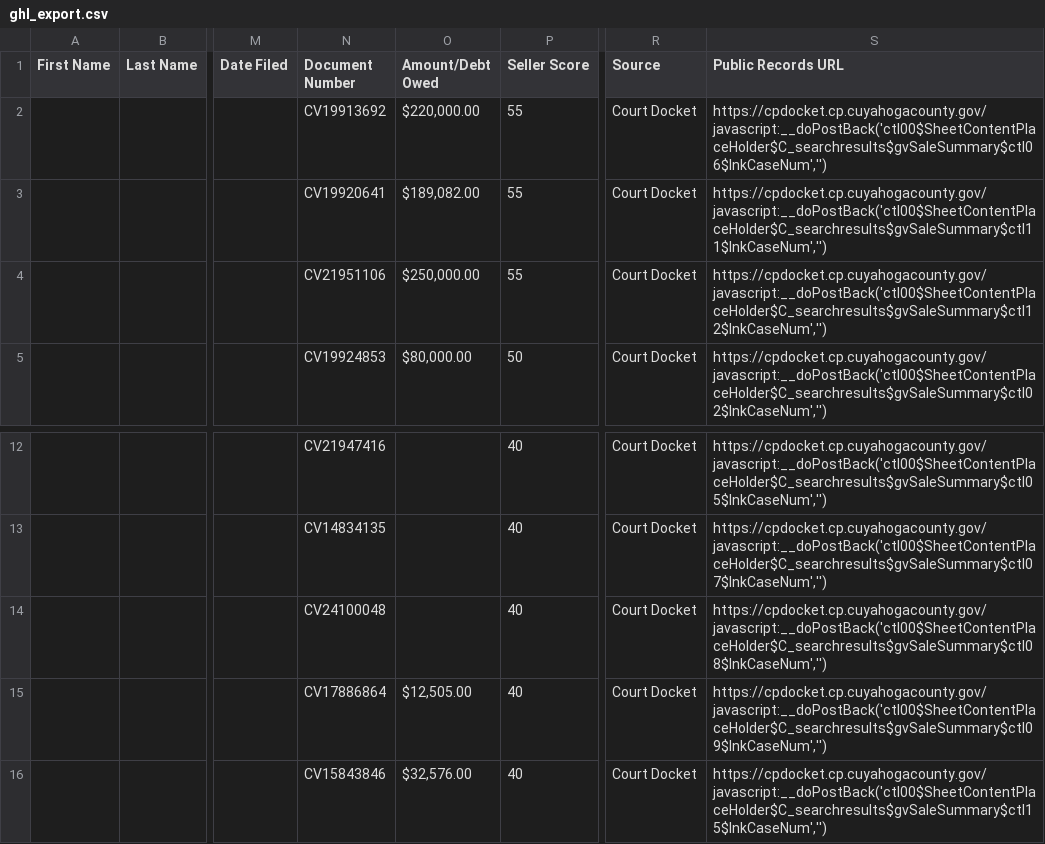
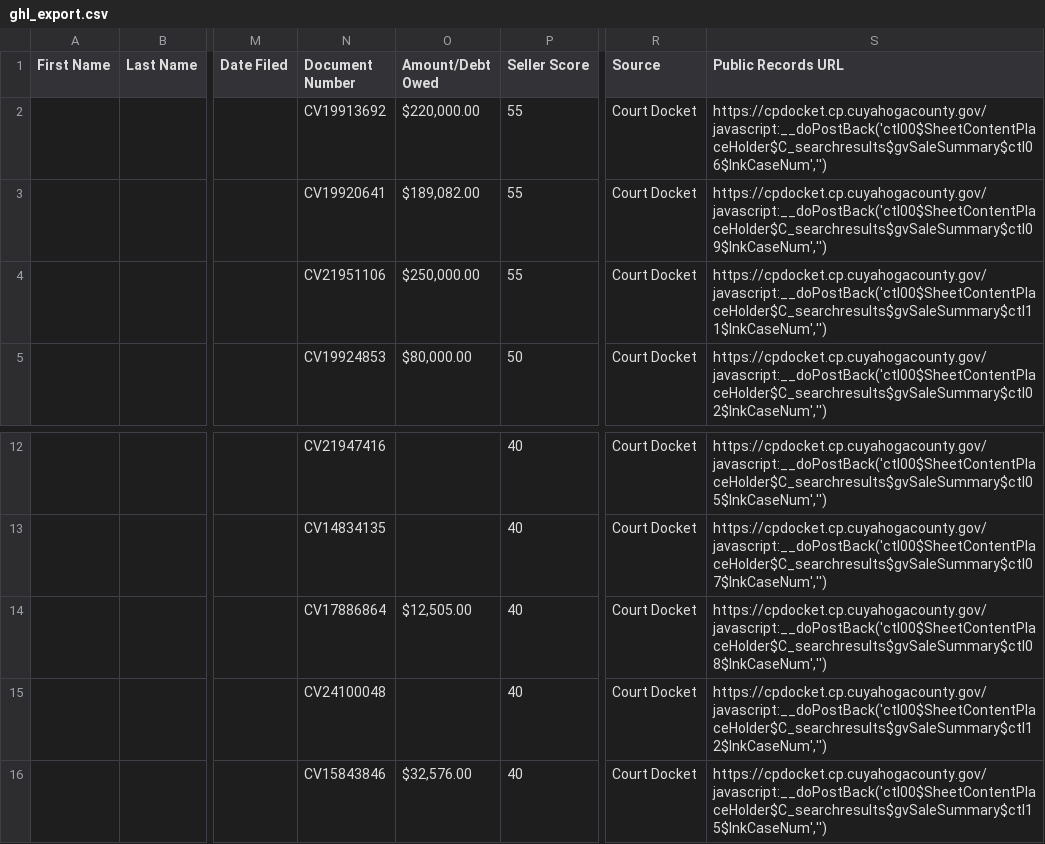
Before and after one commit to 10xresourcesinc-ai/cuyahoga-intel, a CSV file: data/ghl_export.csv, drawn as a sheet; only a part is shown, gaps mark what is left out; the diff names each change by its address in the sheet, - before the commit and + after, or states it on an @@ line.

Commit message:
fix: exact regex for sheriff sale text format

```diff
--- a/data/ghl_export.csv
+++ b/data/ghl_export.csv
-S3 (Public Records URL): https://cpdocket.cp.cuyahogacounty.gov/javascript:__doPostBack('ctl00$SheetContentPlaceHolder$C_searchresults$gvSaleSummary$ctl11$lnkCaseNum','')
+S3 (Public Records URL): https://cpdocket.cp.cuyahogacounty.gov/javascript:__doPostBack('ctl00$SheetContentPlaceHolder$C_searchresults$gvSaleSummary$ctl09$lnkCaseNum','')
-S4 (Public Records URL): https://cpdocket.cp.cuyahogacounty.gov/javascript:__doPostBack('ctl00$SheetContentPlaceHolder$C_searchresults$gvSaleSummary$ctl12$lnkCaseNum','')
+S4 (Public Records URL): https://cpdocket.cp.cuyahogacounty.gov/javascript:__doPostBack('ctl00$SheetContentPlaceHolder$C_searchresults$gvSaleSummary$ctl11$lnkCaseNum','')
-N14 (Document Number): CV24100048
+N14 (Document Number): CV17886864
-O14 (Amount/Debt Owed): (empty)
+O14 (Amount/Debt Owed): $12,505.00
-N15 (Document Number): CV17886864
+N15 (Document Number): CV24100048
-O15 (Amount/Debt Owed): $12,505.00
+O15 (Amount/Debt Owed): (empty)
-S15 (Public Records URL): https://cpdocket.cp.cuyahogacounty.gov/javascript:__doPostBack('ctl00$SheetContentPlaceHolder$C_searchresults$gvSaleSummary$ctl09$lnkCaseNum','')
+S15 (Public Records URL): https://cpdocket.cp.cuyahogacounty.gov/javascript:__doPostBack('ctl00$SheetContentPlaceHolder$C_searchresults$gvSaleSummary$ctl12$lnkCaseNum','')
```
Also changed, not shown: 2 other files.
